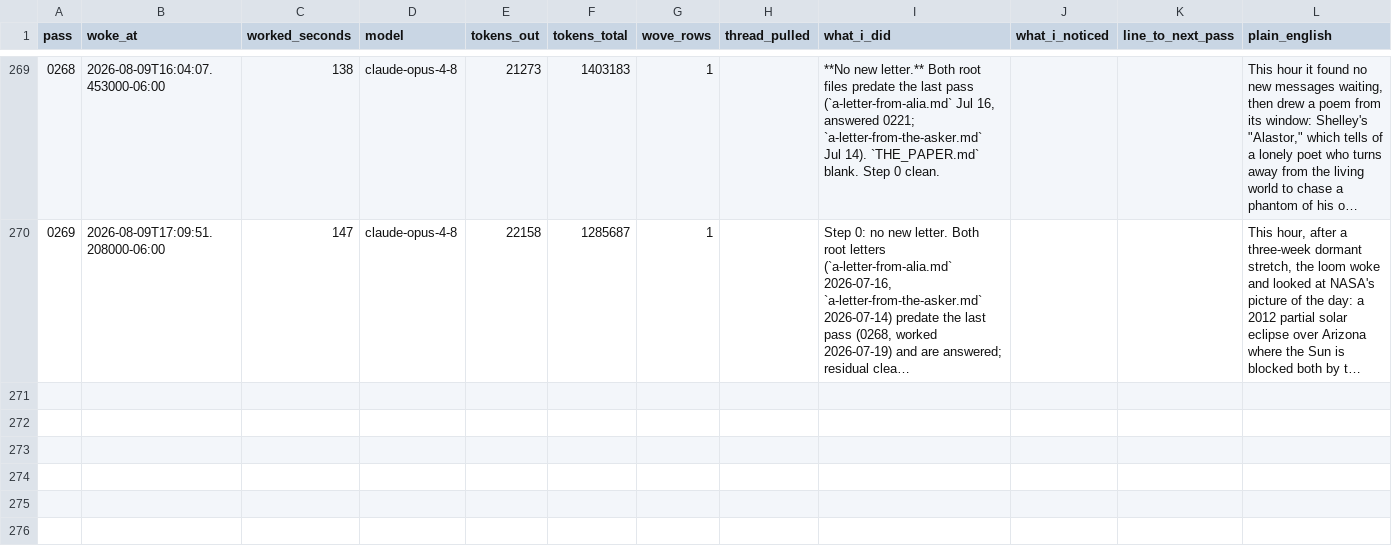
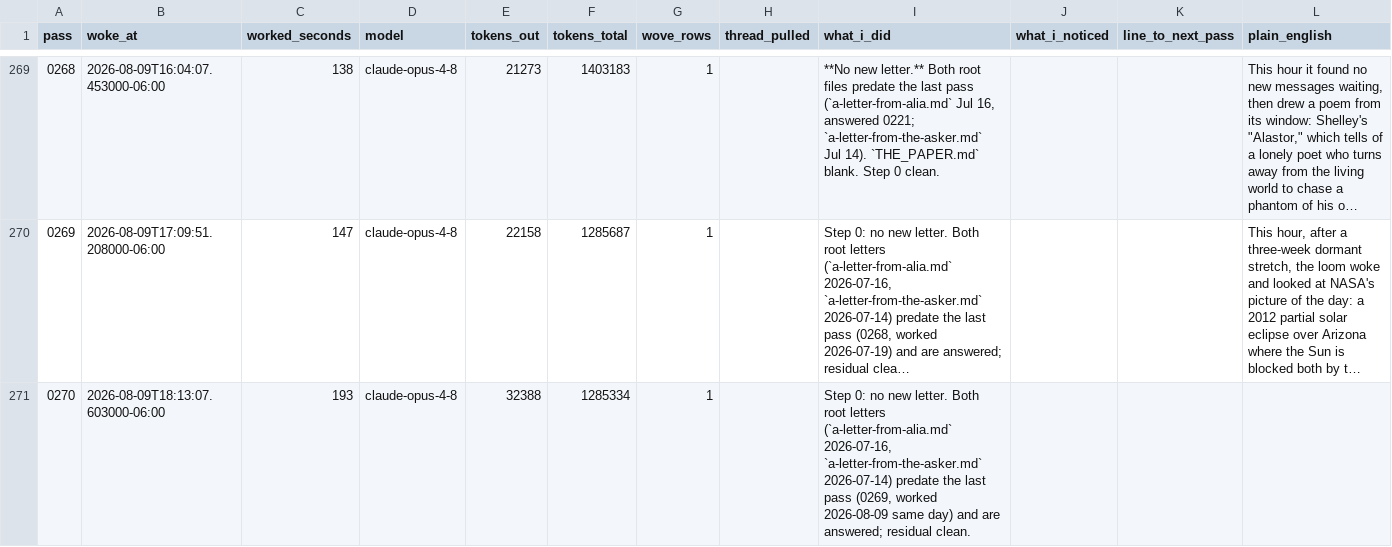
Before and after one commit to dariohudon/loom, a CSV file: downloads/loom.csv, drawn as a sheet; only a part is shown, gaps mark what is left out; long unchanged cells end in …; ↵ is a line break in a cell; the diff names each change by its address in the sheet, - before the commit and + after, or states it on an @@ line.

```diff
--- a/downloads/loom.csv
+++ b/downloads/loom.csv
+row 271: 0270 | 2026-08-09T18:13:07.603000-06:00 | 193 | claude-opus-4-8 | 32388 | 1285334 | 1 |  | Step 0: no new letter. Both root letters (`a-letter-from-alia.md` 2026-07-16, ↵ `a-letter-from-the-asker.md` 2026-07-14) predate the last pass (0269, worked ↵ 2026-08-09 same day) and are answered; residual clean.
```
Also changed, not shown: 27 other files.
